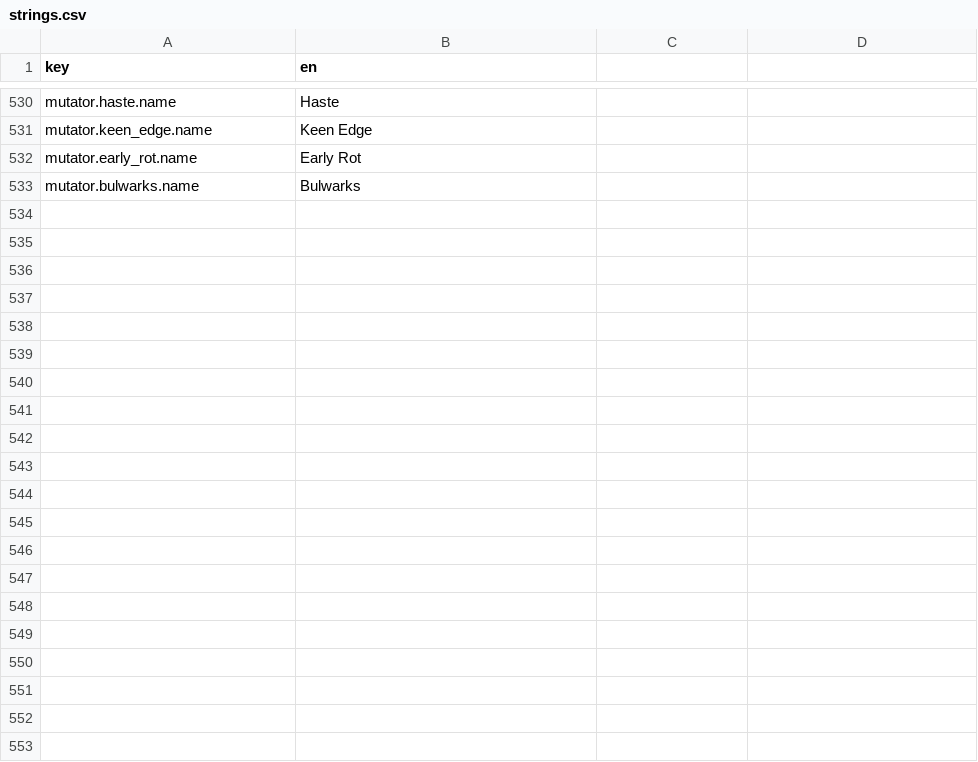
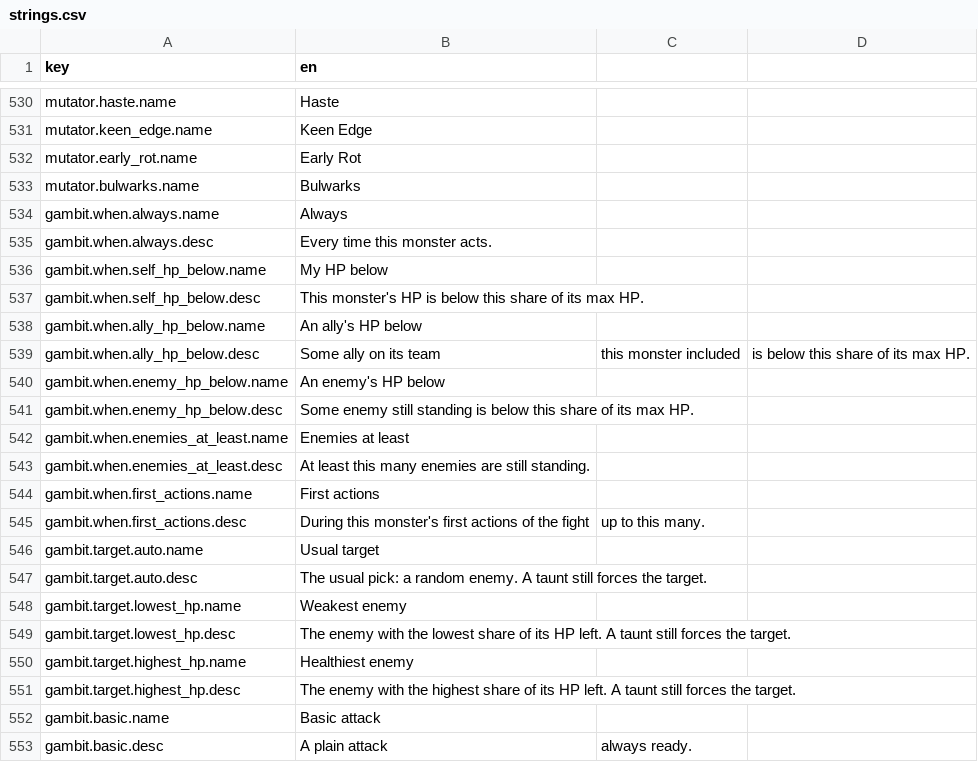
Before and after one commit to kjew2/MonStack, a CSV file: content_src/strings.csv, drawn as a sheet; only a part is shown, gaps mark what is left out.

```diff
--- a/content_src/strings.csv
+++ b/content_src/strings.csv
@@ -533 +533,21 @@ mutator.early_rot.name,Early Rot
 mutator.bulwarks.name,Bulwarks
+gambit.when.always.name,Always
+gambit.when.always.desc,Every time this monster acts.
+gambit.when.self_hp_below.name,My HP below
+gambit.when.self_hp_below.desc,This monster's HP is below this share of its max HP.
+gambit.when.ally_hp_below.name,An ally's HP below
+gambit.when.ally_hp_below.desc,Some ally on its team, this monster included, is below this share of its max HP.
+gambit.when.enemy_hp_below.name,An enemy's HP below
+gambit.when.enemy_hp_below.desc,Some enemy still standing is below this share of its max HP.
+gambit.when.enemies_at_least.name,Enemies at least
+gambit.when.enemies_at_least.desc,At least this many enemies are still standing.
+gambit.when.first_actions.name,First actions
+gambit.when.first_actions.desc,During this monster's first actions of the fight, up to this many.
+gambit.target.auto.name,Usual target
+gambit.target.auto.desc,The usual pick: a random enemy. A taunt still forces the target.
+gambit.target.lowest_hp.name,Weakest enemy
+gambit.target.lowest_hp.desc,The enemy with the lowest share of its HP left. A taunt still forces the target.
+gambit.target.highest_hp.name,Healthiest enemy
+gambit.target.highest_hp.desc,The enemy with the highest share of its HP left. A taunt still forces the target.
+gambit.basic.name,Basic attack
+gambit.basic.desc,A plain attack, always ready.
```
Also changed, not shown: 15 other files.
